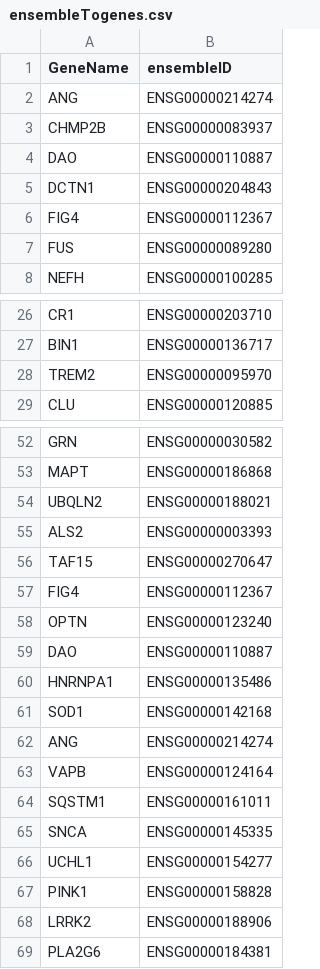
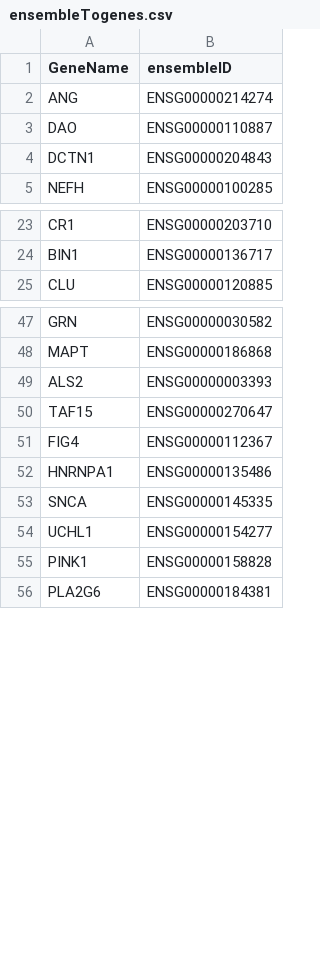
Before and after one commit to collaborativebioinformatics/VariantSurvival, a CSV file: VariantSurvival_package/R/ensembleTogenes.csv, drawn as a sheet; only a part is shown, gaps mark what is left out; the diff covers the shown part only; the diff names each change by its address in the sheet, - before the commit and + after, or states it on an @@ line.

Commit message:
[Error] error in ensembleTogenes.csv
- ENSG00000120948 maps to two distinct gene: TARDBP, TDP43
- all other duplicates have been deleted

```diff
--- a/VariantSurvival_package/R/ensembleTogenes.csv
+++ b/VariantSurvival_package/R/ensembleTogenes.csv
-row 3: CHMP2B | ENSG00000083937
-row 6: FIG4 | ENSG00000112367
-row 7: FUS | ENSG00000089280
-row 28: TREM2 | ENSG00000095970
-row 54: UBQLN2 | ENSG00000188021
-row 58: OPTN | ENSG00000123240
-row 59: DAO | ENSG00000110887
-row 61: SOD1 | ENSG00000142168
-row 62: ANG | ENSG00000214274
-row 63: VAPB | ENSG00000124164
-row 64: SQSTM1 | ENSG00000161011
-row 68: LRRK2 | ENSG00000188906
```
Also changed, not shown: 1 removed row elsewhere in this file.
